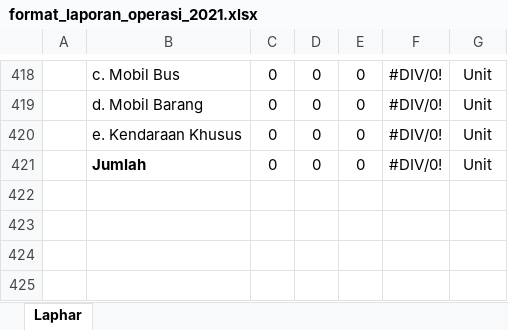
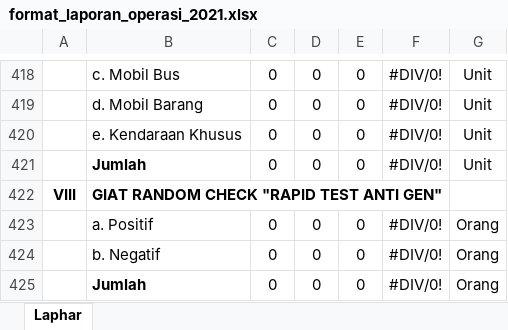
Before and after one commit to lukicasmadi/k-lab-1, an Excel workbook: public/template/excel/backup/format_laporan_operasi_2021.xlsx, sheet Laphar, drawn as a sheet; only a part is shown, gaps mark what is left out; values as stored, in another font and other column widths than the file's, no borders; charts and pictures not drawn; the diff names each change by its address in the sheet, - before the commit and + after, or states it on an @@ line.

```diff
--- a/public/template/excel/backup/format_laporan_operasi_2021.xlsx (sheet Laphar)
+++ b/public/template/excel/backup/format_laporan_operasi_2021.xlsx (sheet Laphar)
+row 422: VIII | GIAT RANDOM CHECK "RAPID TEST ANTI GEN"
+row 423:  | a. Positif | 0 | 0 | 0 | #DIV/0! | Orang
+row 424:  | b. Negatif | 0 | 0 | 0 | #DIV/0! | Orang
+row 425:  | Jumlah | 0 | 0 | 0 | #DIV/0! | Orang
```
Also changed, not shown: 4 other files.
